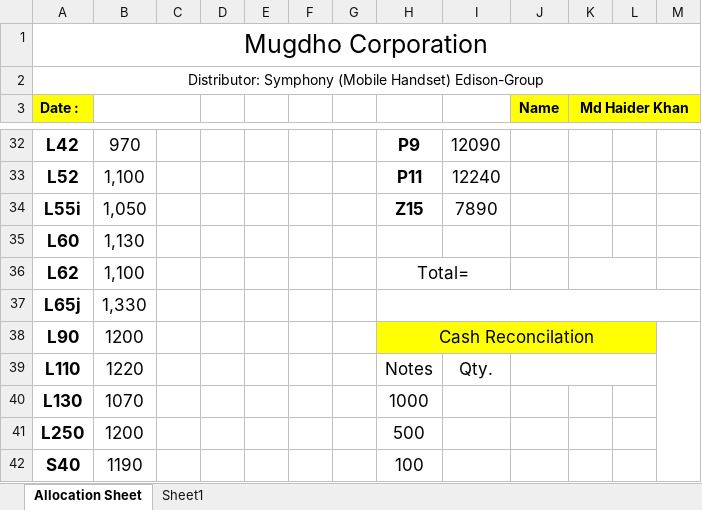
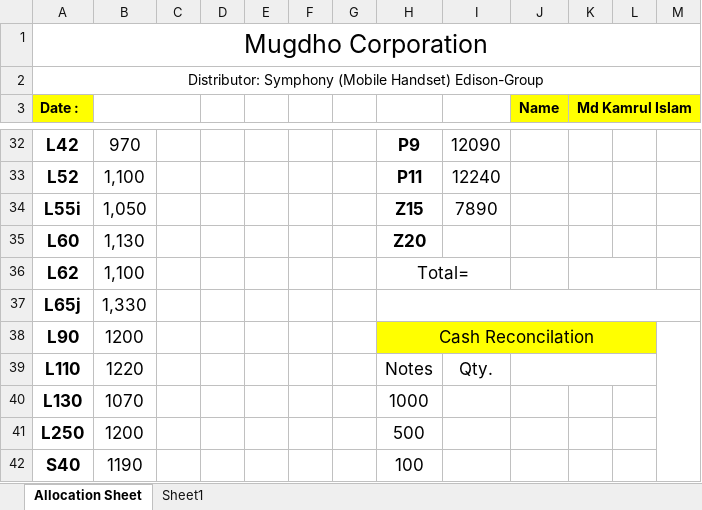
Before and after one commit to rahinul/Mugdho-Corporation, an Excel workbook: Others/Allocation Sheet 2.xlsx, sheet Allocation Sheet, drawn as a sheet; only a part is shown, gaps mark what is left out; values as stored, in another font and other column widths than the file's, no borders; charts and pictures not drawn; the diff names each change by its address in the sheet, - before the commit and + after, or states it on an @@ line.

```diff
--- a/Others/Allocation Sheet 2.xlsx (sheet Allocation Sheet)
+++ b/Others/Allocation Sheet 2.xlsx (sheet Allocation Sheet)
-K3: Md Haider Khan
+K3: Md Kamrul Islam
-H35: (empty)
+H35: Z20
```
Also changed, not shown: Others/Cash A.xlsx, 6 other files.
